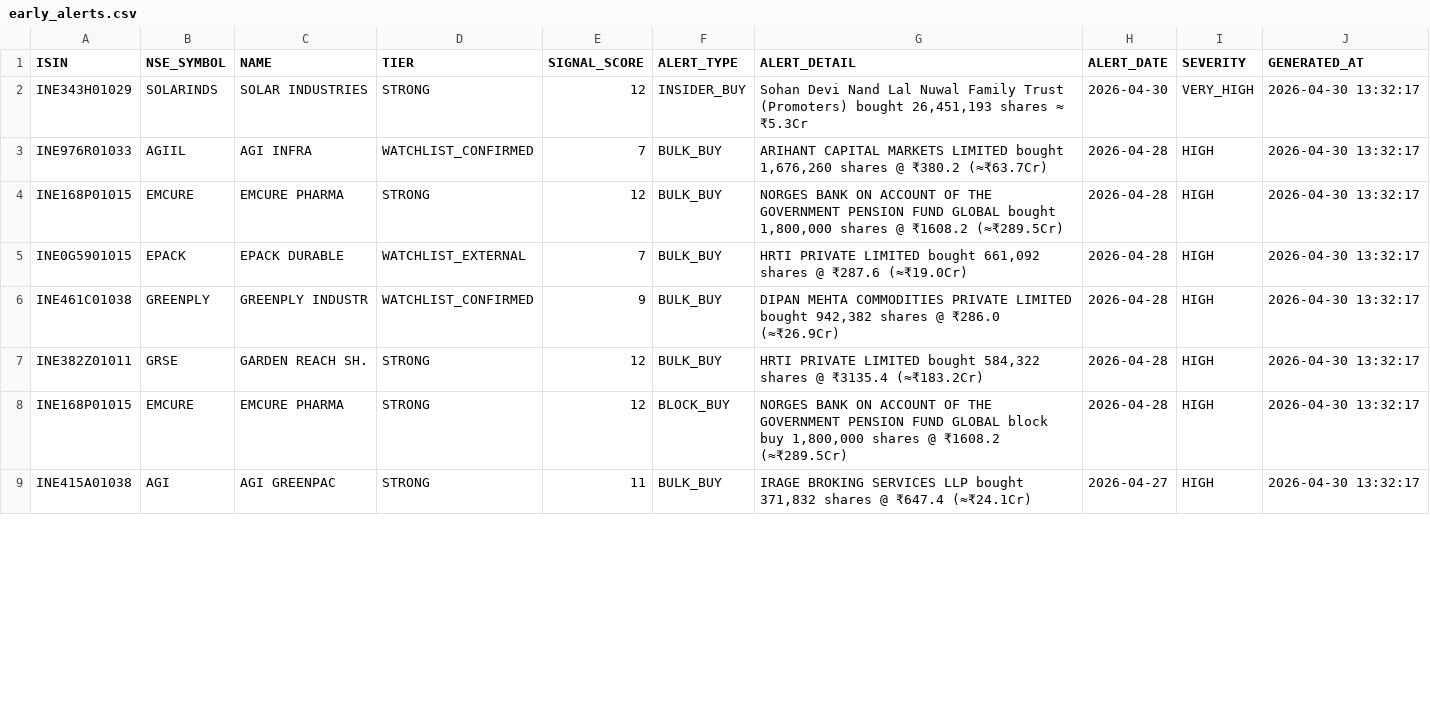
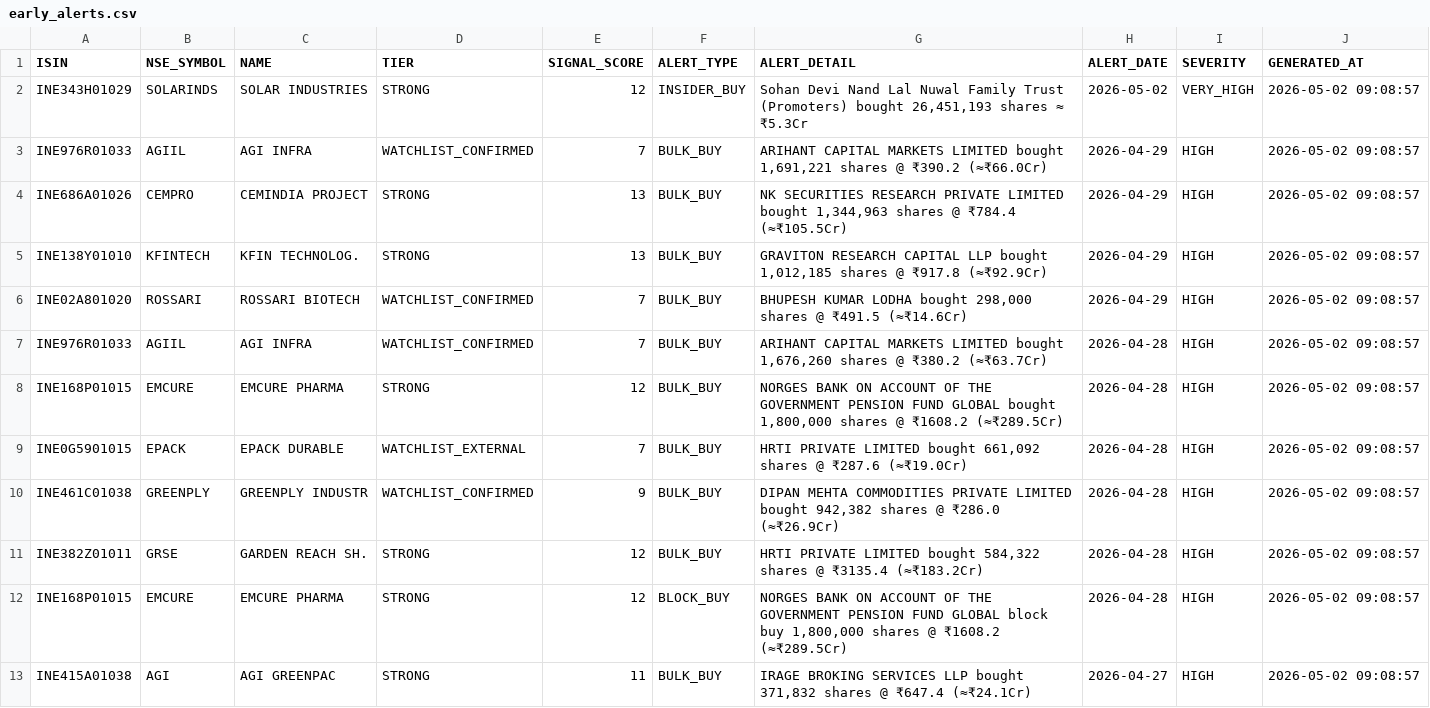
Before and after one commit to rajkshroff/multibagger-alerts, a CSV file: early_alerts.csv, drawn as a sheet; only a part is shown; the diff covers the shown part only.

```diff
--- a/early_alerts.csv
+++ b/early_alerts.csv
@@ -1,9 +1,13 @@
 ISIN,NSE_SYMBOL,NAME,TIER,SIGNAL_SCORE,ALERT_TYPE,ALERT_DETAIL,ALERT_DATE,SEVERITY,GENERATED_AT
-INE343H01029,SOLARINDS,SOLAR INDUSTRIES,STRONG,12,INSIDER_BUY,"Sohan Devi Nand Lal Nuwal Family Trust (Promoters) bought 26,451,193 shares ≈ ₹5.3Cr",2026-04-30,VERY_HIGH,2026-04-30 13:32:17
-INE976R01033,AGIIL,AGI INFRA,WATCHLIST_CONFIRMED,7,BULK_BUY,"ARIHANT CAPITAL MARKETS LIMITED bought 1,676,260 shares @ ₹380.2 (≈₹63.7Cr)",2026-04-28,HIGH,2026-04-30 13:32:17
-INE168P01015,EMCURE,EMCURE PHARMA,STRONG,12,BULK_BUY,"NORGES BANK ON ACCOUNT OF THE GOVERNMENT PENSION FUND GLOBAL bought 1,800,000 shares @ ₹1608.2 (≈₹289.5Cr)",2026-04-28,HIGH,2026-04-30 13:32:17
-INE0G5901015,EPACK,EPACK DURABLE,WATCHLIST_EXTERNAL,7,BULK_BUY,"HRTI PRIVATE LIMITED bought 661,092 shares @ ₹287.6 (≈₹19.0Cr)",2026-04-28,HIGH,2026-04-30 13:32:17
-INE461C01038,GREENPLY,GREENPLY INDUSTR,WATCHLIST_CONFIRMED,9,BULK_BUY,"DIPAN MEHTA COMMODITIES PRIVATE LIMITED bought 942,382 shares @ ₹286.0 (≈₹26.9Cr)",2026-04-28,HIGH,2026-04-30 13:32:17
-INE382Z01011,GRSE,GARDEN REACH SH.,STRONG,12,BULK_BUY,"HRTI PRIVATE LIMITED bought 584,322 shares @ ₹3135.4 (≈₹183.2Cr)",2026-04-28,HIGH,2026-04-30 13:32:17
-INE168P01015,EMCURE,EMCURE PHARMA,STRONG,12,BLOCK_BUY,"NORGES BANK ON ACCOUNT OF THE GOVERNMENT PENSION FUND GLOBAL block buy 1,800,000 shares @ ₹1608.2 (≈₹289.5Cr)",2026-04-28,HIGH,2026-04-30 13:32:17
-INE415A01038,AGI,AGI GREENPAC,STRONG,11,BULK_BUY,"IRAGE BROKING SERVICES LLP bought 371,832 shares @ ₹647.4 (≈₹24.1Cr)",2026-04-27,HIGH,2026-04-30 13:32:17
+INE343H01029,SOLARINDS,SOLAR INDUSTRIES,STRONG,12,INSIDER_BUY,"Sohan Devi Nand Lal Nuwal Family Trust (Promoters) bought 26,451,193 shares ≈ ₹5.3Cr",2026-05-02,VERY_HIGH,2026-05-02 09:08:57
+INE976R01033,AGIIL,AGI INFRA,WATCHLIST_CONFIRMED,7,BULK_BUY,"ARIHANT CAPITAL MARKETS LIMITED bought 1,691,221 shares @ ₹390.2 (≈₹66.0Cr)",2026-04-29,HIGH,2026-05-02 09:08:57
+INE686A01026,CEMPRO,CEMINDIA PROJECT,STRONG,13,BULK_BUY,"NK SECURITIES RESEARCH PRIVATE LIMITED bought 1,344,963 shares @ ₹784.4 (≈₹105.5Cr)",2026-04-29,HIGH,2026-05-02 09:08:57
+INE138Y01010,KFINTECH,KFIN TECHNOLOG.,STRONG,13,BULK_BUY,"GRAVITON RESEARCH CAPITAL LLP bought 1,012,185 shares @ ₹917.8 (≈₹92.9Cr)",2026-04-29,HIGH,2026-05-02 09:08:57
+INE02A801020,ROSSARI,ROSSARI BIOTECH,WATCHLIST_CONFIRMED,7,BULK_BUY,"BHUPESH KUMAR LODHA bought 298,000 shares @ ₹491.5 (≈₹14.6Cr)",2026-04-29,HIGH,2026-05-02 09:08:57
+INE976R01033,AGIIL,AGI INFRA,WATCHLIST_CONFIRMED,7,BULK_BUY,"ARIHANT CAPITAL MARKETS LIMITED bought 1,676,260 shares @ ₹380.2 (≈₹63.7Cr)",2026-04-28,HIGH,2026-05-02 09:08:57
+INE168P01015,EMCURE,EMCURE PHARMA,STRONG,12,BULK_BUY,"NORGES BANK ON ACCOUNT OF THE GOVERNMENT PENSION FUND GLOBAL bought 1,800,000 shares @ ₹1608.2 (≈₹289.5Cr)",2026-04-28,HIGH,2026-05-02 09:08:57
+INE0G5901015,EPACK,EPACK DURABLE,WATCHLIST_EXTERNAL,7,BULK_BUY,"HRTI PRIVATE LIMITED bought 661,092 shares @ ₹287.6 (≈₹19.0Cr)",2026-04-28,HIGH,2026-05-02 09:08:57
+INE461C01038,GREENPLY,GREENPLY INDUSTR,WATCHLIST_CONFIRMED,9,BULK_BUY,"DIPAN MEHTA COMMODITIES PRIVATE LIMITED bought 942,382 shares @ ₹286.0 (≈₹26.9Cr)",2026-04-28,HIGH,2026-05-02 09:08:57
+INE382Z01011,GRSE,GARDEN REACH SH.,STRONG,12,BULK_BUY,"HRTI PRIVATE LIMITED bought 584,322 shares @ ₹3135.4 (≈₹183.2Cr)",2026-04-28,HIGH,2026-05-02 09:08:57
+INE168P01015,EMCURE,EMCURE PHARMA,STRONG,12,BLOCK_BUY,"NORGES BANK ON ACCOUNT OF THE GOVERNMENT PENSION FUND GLOBAL block buy 1,800,000 shares @ ₹1608.2 (≈₹289.5Cr)",2026-04-28,HIGH,2026-05-02 09:08:57
+INE415A01038,AGI,AGI GREENPAC,STRONG,11,BULK_BUY,"IRAGE BROKING SERVICES LLP bought 371,832 shares @ ₹647.4 (≈₹24.1Cr)",2026-04-27,HIGH,2026-05-02 09:08:57
```
Also changed, not shown: 5 removed rows and 6 edited cells elsewhere in this file, bse_symbol_master.csv, composite_scores.csv, 6 other files.
